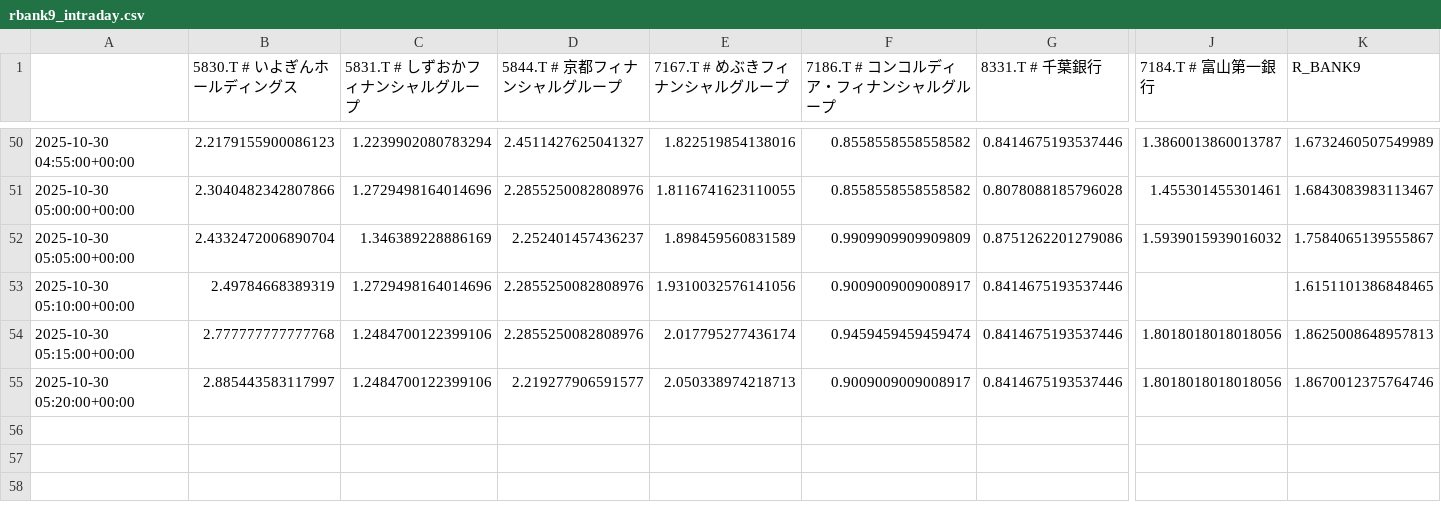
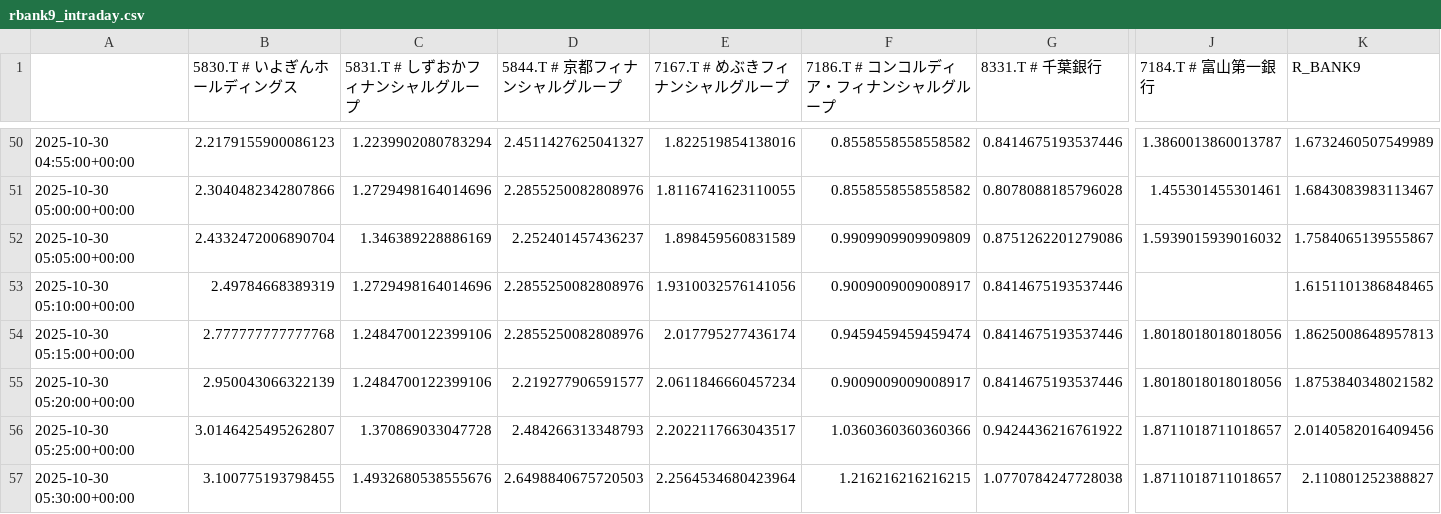
Before and after one commit to SakuraIndex/R-BANK9, a CSV file: docs/outputs/rbank9_intraday.csv, drawn as a sheet; only a part is shown, gaps mark what is left out; rows hold the shown columns only; the diff names each change by its address in the sheet, - before the commit and + after, or states it on an @@ line.

```diff
--- a/docs/outputs/rbank9_intraday.csv
+++ b/docs/outputs/rbank9_intraday.csv
-B55 (5830.T # いよぎんホールディングス): 2.885443583117997
+B55 (5830.T # いよぎんホールディングス): 2.950043066322139
-E55 (7167.T # めぶきフィナンシャルグループ): 2.050338974218713
+E55 (7167.T # めぶきフィナンシャルグループ): 2.0611846660457234
-K55 (R_BANK9): 1.8670012375764746
+K55 (R_BANK9): 1.8753840348021582
+row 56: 2025-10-30 05:25:00+00:00 | 3.0146425495262807 | 1.370869033047728 | 2.484266313348793 | 2.2022117663043517 | 1.0360360360360366 | 0.9424436216761922 | 1.8711018711018657 | 2.0140582016409456
+row 57: 2025-10-30 05:30:00+00:00 | 3.100775193798455 | 1.4932680538555676 | 2.6498840675720503 | 2.2564534680423964 | 1.216216216216215 | 1.0770784247728038 | 1.8711018711018657 | 2.110801252388827
```
Also changed, not shown: 2 other files.
